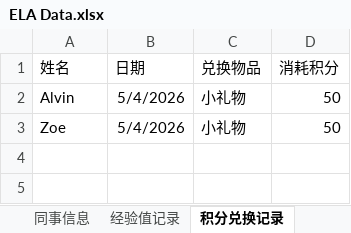
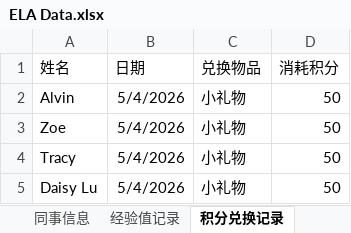
Before and after one commit to Neverwhateve/ela-leaderboard, an Excel workbook: ELA Data.xlsx, sheet 积分兑换记录, drawn as a sheet; values as stored, in another font and other column widths than the file's, no borders; the diff names each change by its address in the sheet, - before the commit and + after, or states it on an @@ line.

```diff
--- a/ELA Data.xlsx (sheet 积分兑换记录)
+++ b/ELA Data.xlsx (sheet 积分兑换记录)
+row 4: Tracy | 5/4/2026 | 小礼物 | 50
+row 5: Daisy Lu | 5/4/2026 | 小礼物 | 50
```
Also changed, not shown: sheet 经验值记录, sheet 同事信息.
